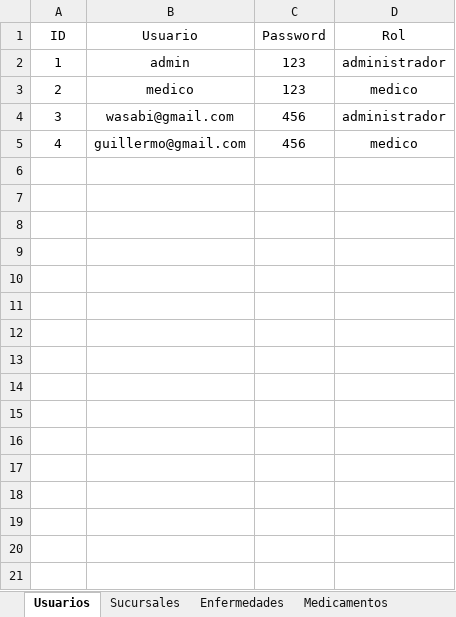
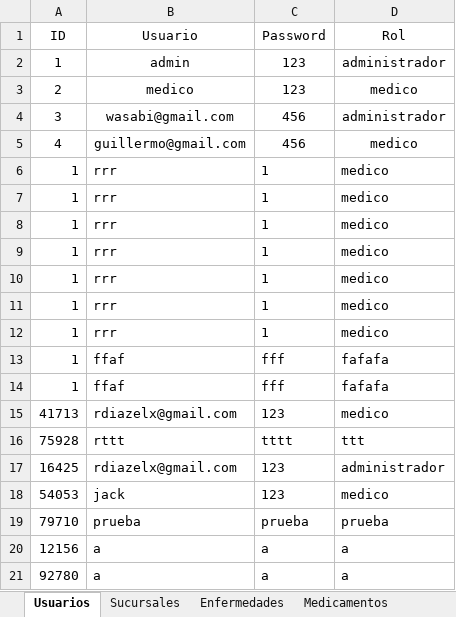
Before and after one commit to rdiazelx/Medical-App, an Excel workbook: Medical App/Uploads/BaseDeDatos.xlsx, sheet Usuarios, drawn as a sheet; values as stored, in another font and other column widths than the file's, no borders; the diff names each change by its address in the sheet, - before the commit and + after, or states it on an @@ line.

```diff
--- a/Medical App/Uploads/BaseDeDatos.xlsx (sheet Usuarios)
+++ b/Medical App/Uploads/BaseDeDatos.xlsx (sheet Usuarios)
+row 6: 1 | rrr | 1 | medico
+row 7: 1 | rrr | 1 | medico
+row 8: 1 | rrr | 1 | medico
+row 9: 1 | rrr | 1 | medico
+row 10: 1 | rrr | 1 | medico
+row 11: 1 | rrr | 1 | medico
+row 12: 1 | rrr | 1 | medico
+row 13: 1 | ffaf | fff | fafafa
+row 14: 1 | ffaf | fff | fafafa
+row 15: 41713 | rdiazelx@gmail.com | 123 | medico
+row 16: 75928 | rttt | tttt | ttt
+row 17: 16425 | rdiazelx@gmail.com | 123 | administrador
+row 18: 54053 | jack | 123 | medico
+row 19: 79710 | prueba | prueba | prueba
+row 20: 12156 | a | a | a
+row 21: 92780 | a | a | a
```
Also changed, not shown: sheet Enfermedades, other sheet tabs, 5 other files.
